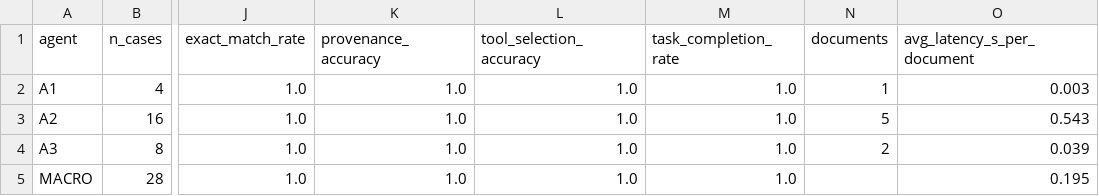
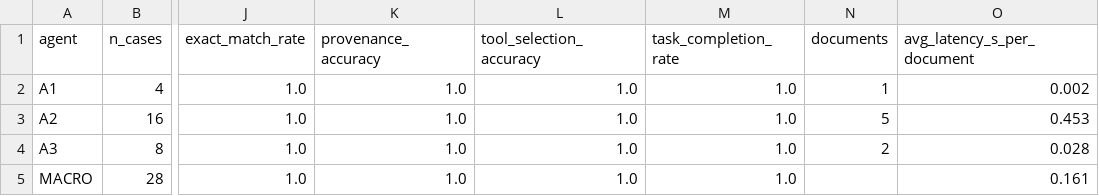
Before and after one commit to AsthaSharma133/Puducherry_Agriculture-_System, a CSV file: puducherry_agri_agent/eval/results_by_agent.csv, drawn as a sheet; only a part is shown, gaps mark what is left out; the diff names each change by its address in the sheet, - before the commit and + after, or states it on an @@ line.

```diff
--- a/puducherry_agri_agent/eval/results_by_agent.csv
+++ b/puducherry_agri_agent/eval/results_by_agent.csv
-O2 (avg_latency_s_per_document): 0.003
+O2 (avg_latency_s_per_document): 0.002
-O3 (avg_latency_s_per_document): 0.543
+O3 (avg_latency_s_per_document): 0.453
-O4 (avg_latency_s_per_document): 0.039
+O4 (avg_latency_s_per_document): 0.028
-O5 (avg_latency_s_per_document): 0.195
+O5 (avg_latency_s_per_document): 0.161
```
Also changed, not shown: 19 other files.
